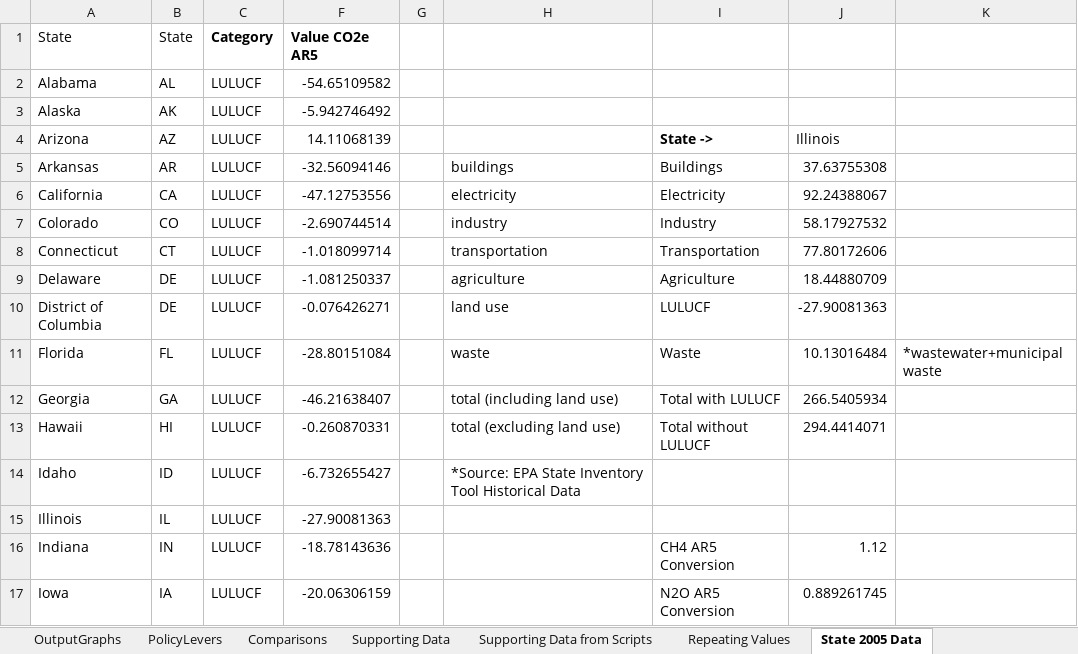
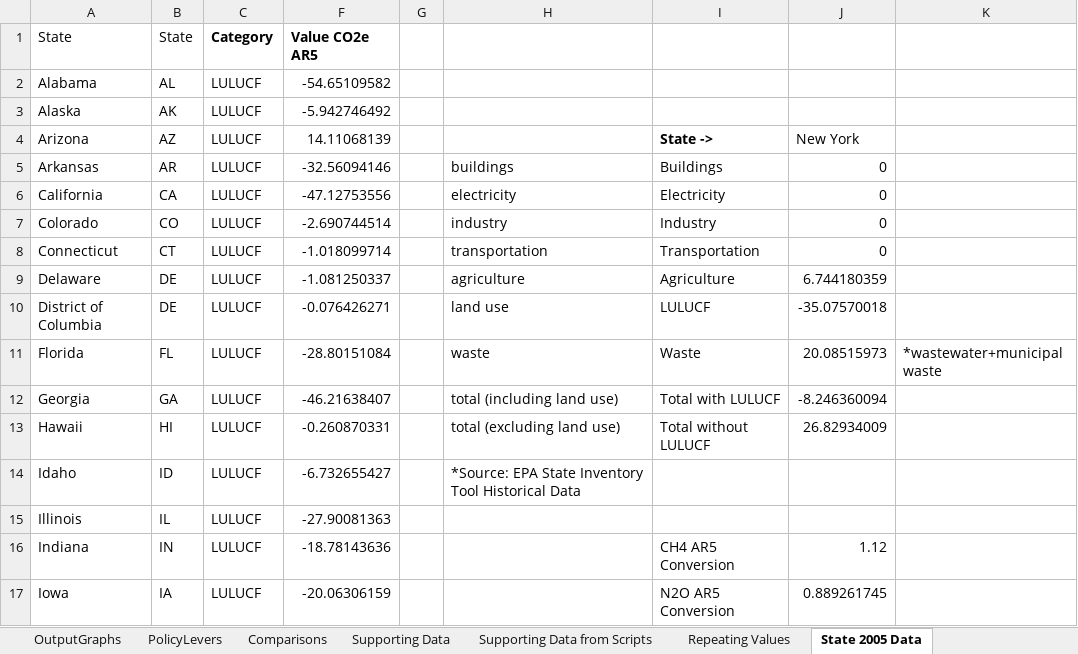
Before and after one commit to EnergyInnovation/eps-newyork, an Excel workbook: WebAppData.xlsx, sheet State 2005 Data, drawn as a sheet; only a part is shown; values as stored, in another font and other column widths than the file's, no borders; the diff names each change by its address in the sheet, - before the commit and + after, or states it on an @@ line.

```diff
--- a/WebAppData.xlsx (sheet State 2005 Data)
+++ b/WebAppData.xlsx (sheet State 2005 Data)
-J4: Illinois
+J4: New York
-J5: 37.63755308
+J5: 0
-J6: 92.24388067
+J6: 0
-J7: 58.17927532
+J7: 0
-J8: 77.80172606
+J8: 0
-J9: 18.44880709
+J9: 6.744180359
-J10: -27.90081363
+J10: -35.07570018
-J11: 10.13016484
+J11: 20.08515973
-J12: 266.5405934
+J12: -8.246360094
-J13: 294.4414071
+J13: 26.82934009
```
Also changed, not shown: sheet Supporting Data, sheet Target Calculations, sheet PolicyLevers, sheet Repeating Values, sheet About, formulas that keep their value, 2 other files.
